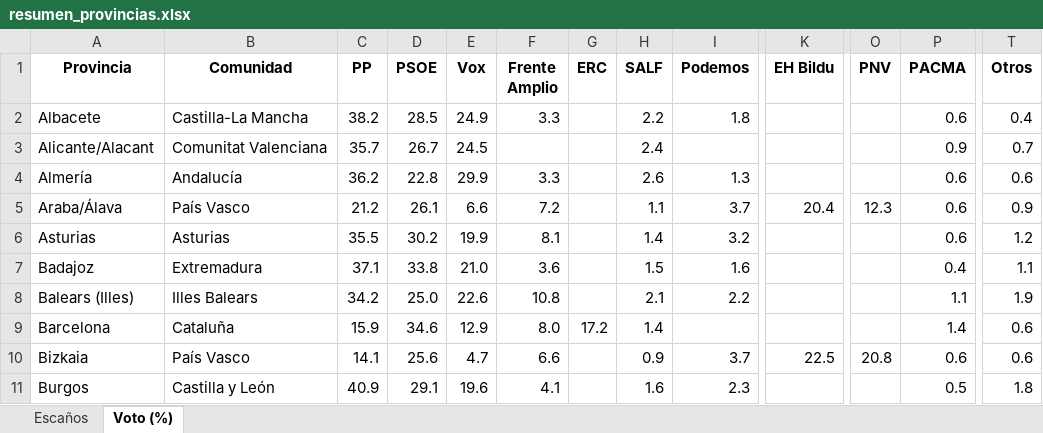
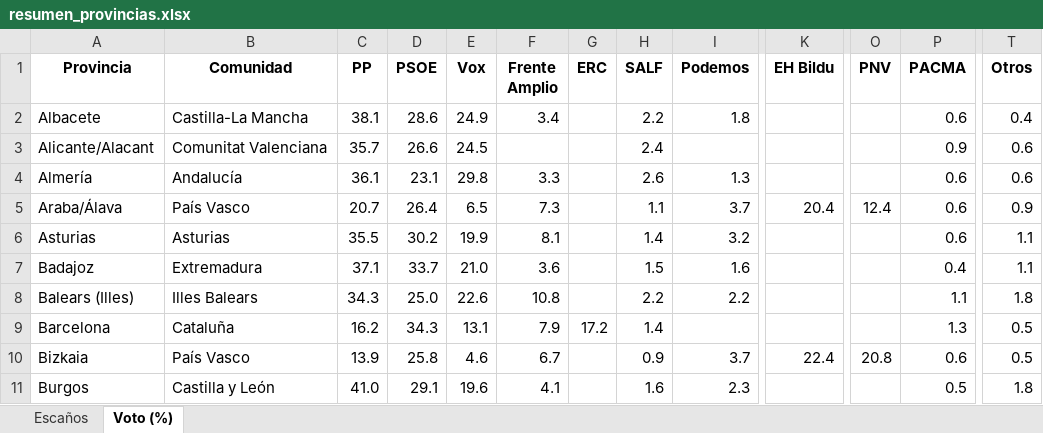
Before and after one commit to fermanpre/pondera, an Excel workbook: Web/sitio/resumen_provincias.xlsx, sheet Voto (%), drawn as a sheet; only a part is shown, gaps mark what is left out; values as stored, in another font and other column widths than the file's, no borders; the diff covers the shown part only; the diff names each change by its address in the sheet, - before the commit and + after, or states it on an @@ line.

```diff
--- a/Web/sitio/resumen_provincias.xlsx (sheet Voto (%))
+++ b/Web/sitio/resumen_provincias.xlsx (sheet Voto (%))
-C2 (PP): 38.2
+C2 (PP): 38.1
-D2 (PSOE): 28.5
+D2 (PSOE): 28.6
-F2 (Frente Amplio): 3.3
+F2 (Frente Amplio): 3.4
-D3 (PSOE): 26.7
+D3 (PSOE): 26.6
-T3 (Otros): 0.7
+T3 (Otros): 0.6
-C4 (PP): 36.2
+C4 (PP): 36.1
-D4 (PSOE): 22.8
+D4 (PSOE): 23.1
-E4 (Vox): 29.9
+E4 (Vox): 29.8
-C5 (PP): 21.2
+C5 (PP): 20.7
-D5 (PSOE): 26.1
+D5 (PSOE): 26.4
-E5 (Vox): 6.6
+E5 (Vox): 6.5
-F5 (Frente Amplio): 7.2
+F5 (Frente Amplio): 7.3
-O5 (PNV): 12.3
+O5 (PNV): 12.4
-T6 (Otros): 1.2
+T6 (Otros): 1.1
-D7 (PSOE): 33.8
+D7 (PSOE): 33.7
-C8 (PP): 34.2
+C8 (PP): 34.3
-H8 (SALF): 2.1
+H8 (SALF): 2.2
-T8 (Otros): 1.9
+T8 (Otros): 1.8
-C9 (PP): 15.9
+C9 (PP): 16.2
-D9 (PSOE): 34.6
+D9 (PSOE): 34.3
-E9 (Vox): 12.9
+E9 (Vox): 13.1
-F9 (Frente Amplio): 8.0
+F9 (Frente Amplio): 7.9
-P9 (PACMA): 1.4
+P9 (PACMA): 1.3
-T9:T10 (Otros): 0.6
+T9:T10 (Otros): 0.5
-C10 (PP): 14.1
+C10 (PP): 13.9
-D10 (PSOE): 25.6
+D10 (PSOE): 25.8
-E10 (Vox): 4.7
+E10 (Vox): 4.6
-F10 (Frente Amplio): 6.6
+F10 (Frente Amplio): 6.7
-K10 (EH Bildu): 22.5
+K10 (EH Bildu): 22.4
-C11 (PP): 40.9
+C11 (PP): 41.0
```
Also changed, not shown: 145 edited cells elsewhere in this sheet, sheet Escaños, 10 other files.
